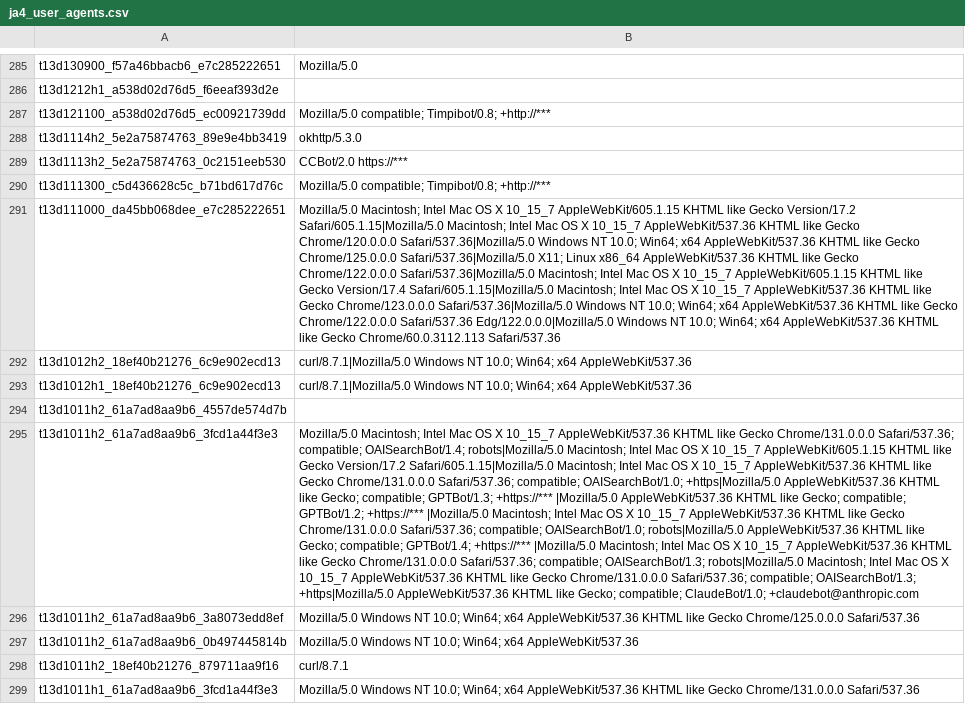
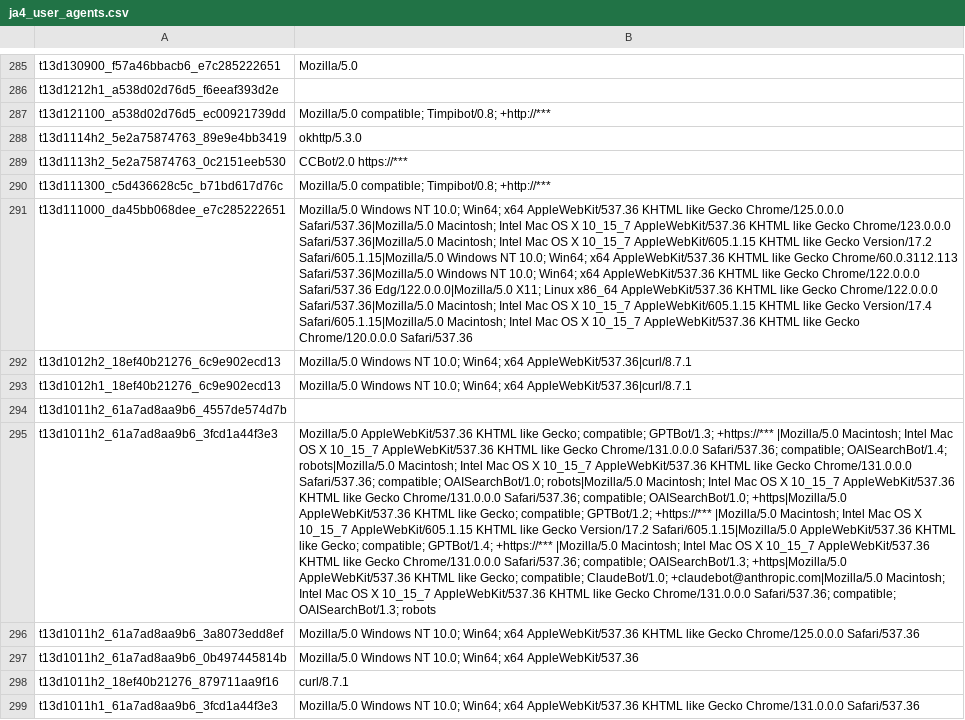
Before and after one commit to O-X-L/risk-db-lists, a CSV file: other/ja4_user_agents.csv, drawn as a sheet; only a part is shown, gaps mark what is left out; the diff covers the shown part only; the diff names each change by its address in the sheet, - before the commit and + after, or states it on an @@ line.

Commit message:
List updates 2026-06-17

```diff
--- a/other/ja4_user_agents.csv
+++ b/other/ja4_user_agents.csv
-B291: Mozilla/5.0 Macintosh; Intel Mac OS X 10_15_7 AppleWebKit/605.1.15 KHTML like Gecko Version/17.2 Safari/605.1.15|Mozilla/5.0 Macintosh; Intel Mac OS X 10_15_7 AppleWebKit/537.36 KHTML like Gecko Chrome/120.0.0.0 Safari/537.36|Mozilla/5.0 Windows NT 10.0; Win64; x64 AppleWebKit/537.36 KHTML like Gecko Chrome/125.0.0.0 Safari/537.36|Mozilla/5.0 X11; Linux x86_64 AppleWebKit/537.36 KHTML like Gecko Chrome/122.0.0.0 Safari/537.36|Mozilla/5.0 Macintosh; Intel Mac OS X 10_15_7 AppleWebKit/605.1.15 KHTML like Gecko Version/17.4 Safari/605.1.15|Mozilla/5.0 Macintosh; Intel Mac OS X 10_15_7 AppleWebKit/537.36 KHTML like Gecko Chrome/123.0.0.0 Safari/537.36|Mozilla/5.0 Windows NT 10.0; Win64; x64 AppleWebKit/537.36 KHTML like Gecko Chrome/122.0.0.0 Safari/537.36 Edg/122.0.0.0|Mozilla/5.0 Windows NT 10.0; Win64; x64 AppleWebKit/537.36 KHTML like Gecko Chrome/60.0.3112.113 Safari/537.36
+B291: Mozilla/5.0 Windows NT 10.0; Win64; x64 AppleWebKit/537.36 KHTML like Gecko Chrome/125.0.0.0 Safari/537.36|Mozilla/5.0 Macintosh; Intel Mac OS X 10_15_7 AppleWebKit/537.36 KHTML like Gecko Chrome/123.0.0.0 Safari/537.36|Mozilla/5.0 Macintosh; Intel Mac OS X 10_15_7 AppleWebKit/605.1.15 KHTML like Gecko Version/17.2 Safari/605.1.15|Mozilla/5.0 Windows NT 10.0; Win64; x64 AppleWebKit/537.36 KHTML like Gecko Chrome/60.0.3112.113 Safari/537.36|Mozilla/5.0 Windows NT 10.0; Win64; x64 AppleWebKit/537.36 KHTML like Gecko Chrome/122.0.0.0 Safari/537.36 Edg/122.0.0.0|Mozilla/5.0 X11; Linux x86_64 AppleWebKit/537.36 KHTML like Gecko Chrome/122.0.0.0 Safari/537.36|Mozilla/5.0 Macintosh; Intel Mac OS X 10_15_7 AppleWebKit/605.1.15 KHTML like Gecko Version/17.4 Safari/605.1.15|Mozilla/5.0 Macintosh; Intel Mac OS X 10_15_7 AppleWebKit/537.36 KHTML like Gecko Chrome/120.0.0.0 Safari/537.36
-B292:B293: curl/8.7.1|Mozilla/5.0 Windows NT 10.0; Win64; x64 AppleWebKit/537.36
+B292:B293: Mozilla/5.0 Windows NT 10.0; Win64; x64 AppleWebKit/537.36|curl/8.7.1
-B295: Mozilla/5.0 Macintosh; Intel Mac OS X 10_15_7 AppleWebKit/537.36 KHTML like Gecko Chrome/131.0.0.0 Safari/537.36; compatible; OAISearchBot/1.4; robots|Mozilla/5.0 Macintosh; Intel Mac OS X 10_15_7 AppleWebKit/605.1.15 KHTML like Gecko Version/17.2 Safari/605.1.15|Mozilla/5.0 Macintosh; Intel Mac OS X 10_15_7 AppleWebKit/537.36 KHTML like Gecko Chrome/131.0.0.0 Safari/537.36; compatible; OAISearchBot/1.0; +https|Mozilla/5.0 AppleWebKit/537.36 KHTML like Gecko; compatible; GPTBot/1.3; +https://*** |Mozilla/5.0 AppleWebKit/537.36 KHTML like Gecko; compatible; GPTBot/1.2; +https://*** |Mozilla/5.0 Macintosh; Intel Mac OS X 10_15_7 AppleWebKit/537.36 KHTML like Gecko Chrome/131.0.0.0 Safari/537.36; compatible; OAISearchBot/1.0; robots|Mozilla/5.0 AppleWebKit/537.36 KHTML like Gecko; compatible; GPTBot/1.4; +https://*** |Mozilla/5.0 Macintosh; Intel Mac OS X 10_15_7 AppleWebKit/537.36 KHTML like Gecko Chrome/131.0.0.0 Safari/537.36; compatible; OAISearchBot/1.3; robots|Mozilla/5.0 Macintosh; Intel Mac OS X 10_15_7 AppleWebKit/537.36 KHTML like Gecko Chrome/131.0.0.0 Safari/537.36; compatible; OAISearchBot/1.3; +https|Mozilla/5.0 AppleWebKit/537.36 KHTML like Gecko; compatible; ClaudeBot/1.0; +claudebot@anthropic.com
+B295: Mozilla/5.0 AppleWebKit/537.36 KHTML like Gecko; compatible; GPTBot/1.3; +https://*** |Mozilla/5.0 Macintosh; Intel Mac OS X 10_15_7 AppleWebKit/537.36 KHTML like Gecko Chrome/131.0.0.0 Safari/537.36; compatible; OAISearchBot/1.4; robots|Mozilla/5.0 Macintosh; Intel Mac OS X 10_15_7 AppleWebKit/537.36 KHTML like Gecko Chrome/131.0.0.0 Safari/537.36; compatible; OAISearchBot/1.0; robots|Mozilla/5.0 Macintosh; Intel Mac OS X 10_15_7 AppleWebKit/537.36 KHTML like Gecko Chrome/131.0.0.0 Safari/537.36; compatible; OAISearchBot/1.0; +https|Mozilla/5.0 AppleWebKit/537.36 KHTML like Gecko; compatible; GPTBot/1.2; +https://*** |Mozilla/5.0 Macintosh; Intel Mac OS X 10_15_7 AppleWebKit/605.1.15 KHTML like Gecko Version/17.2 Safari/605.1.15|Mozilla/5.0 AppleWebKit/537.36 KHTML like Gecko; compatible; GPTBot/1.4; +https://*** |Mozilla/5.0 Macintosh; Intel Mac OS X 10_15_7 AppleWebKit/537.36 KHTML like Gecko Chrome/131.0.0.0 Safari/537.36; compatible; OAISearchBot/1.3; +https|Mozilla/5.0 AppleWebKit/537.36 KHTML like Gecko; compatible; ClaudeBot/1.0; +claudebot@anthropic.com|Mozilla/5.0 Macintosh; Intel Mac OS X 10_15_7 AppleWebKit/537.36 KHTML like Gecko Chrome/131.0.0.0 Safari/537.36; compatible; OAISearchBot/1.3; robots
```
Also changed, not shown: 96 edited cells elsewhere in this file, asn/kind_hosting.csv, asn/kind_isp.csv, 37 other files.
